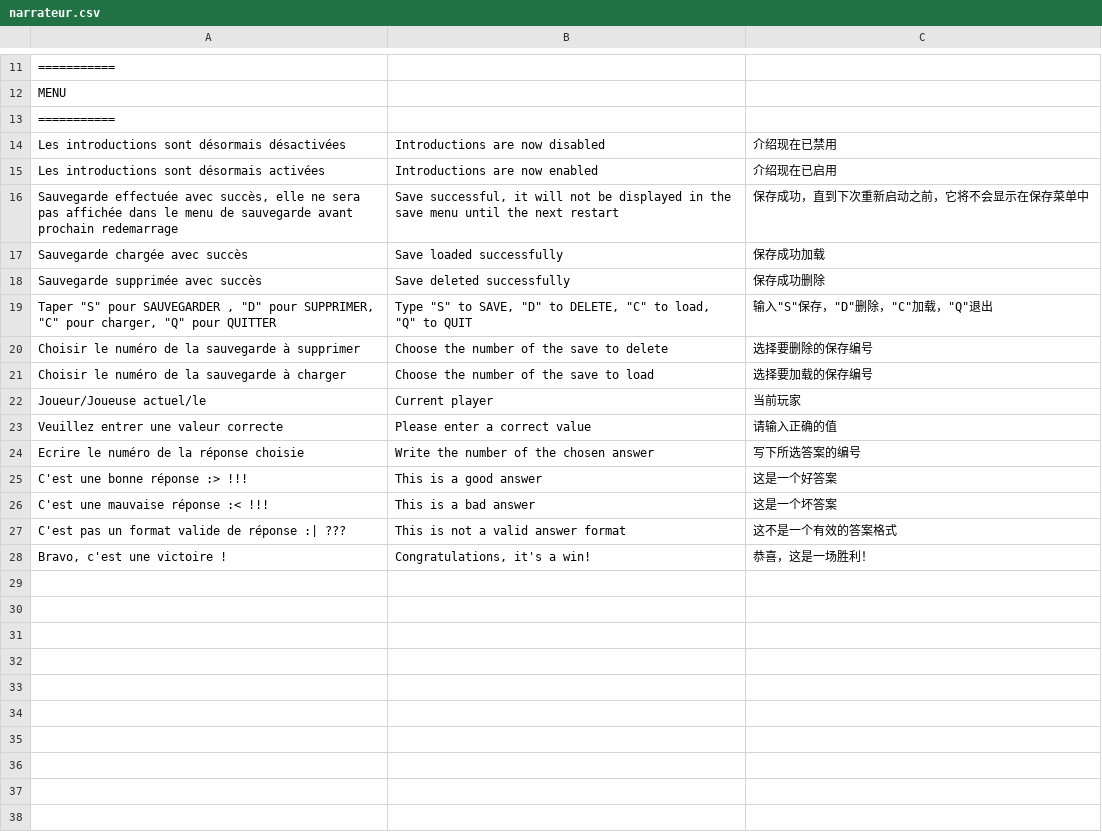
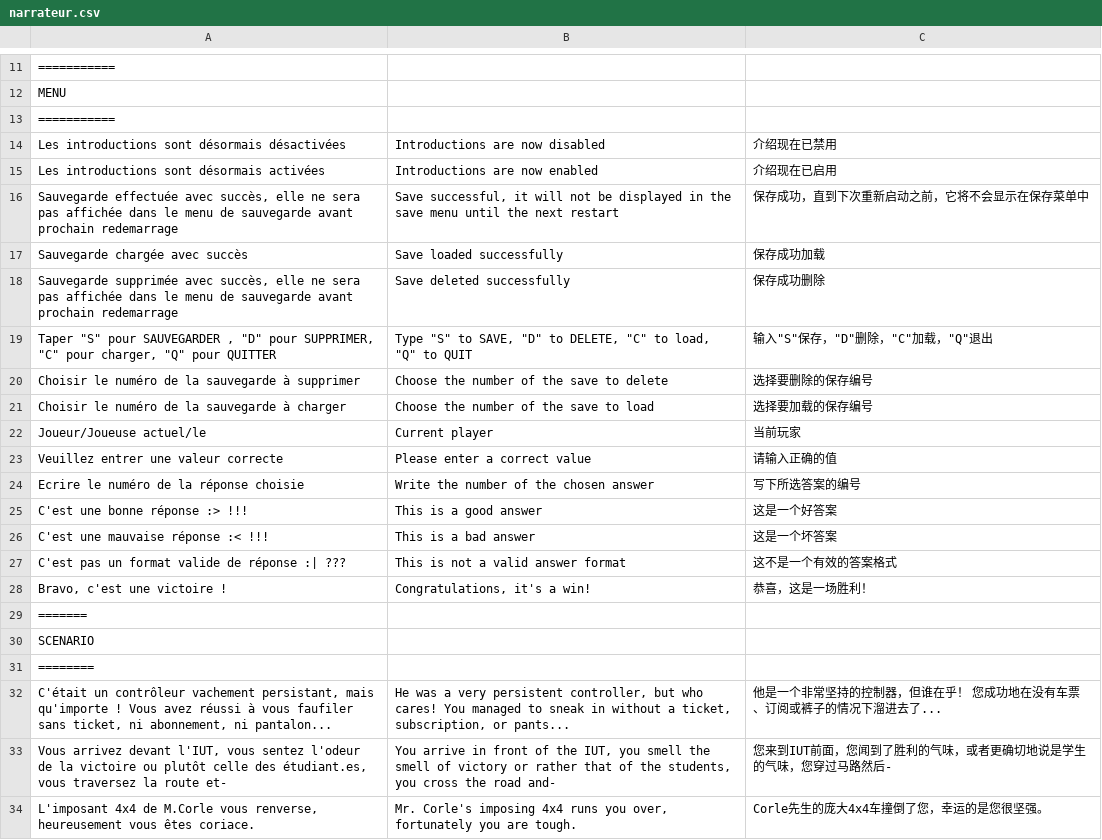
Before and after one commit to malopates/TooLateToCompile, a CSV file: ressources/dialogues/narrateur.csv, drawn as a sheet; only a part is shown, gaps mark what is left out.

```diff
--- a/ressources/dialogues/narrateur.csv
+++ b/ressources/dialogues/narrateur.csv
@@ -17,3 +17,3 @@ Sauvegarde effectuée avec succès, elle ne sera pas affichée dans le menu de s
 Sauvegarde chargée avec succès; Save loaded successfully; 保存成功加载
-Sauvegarde supprimée avec succès; Save deleted successfully; 保存成功删除
+Sauvegarde supprimée avec succès, elle ne sera pas affichée dans le menu de sauvegarde avant prochain redemarrage; Save deleted successfully; 保存成功删除
 Taper "S" pour SAUVEGARDER , "D" pour SUPPRIMER, "C" pour charger, "Q" pour QUITTER; Type "S" to SAVE, "D" to DELETE, "C" to load, "Q" to QUIT; 输入"S"保存，"D"删除，"C"加载，"Q"退出
@@ -28 +28,7 @@ C'est pas un format valide de réponse :| ??? ; This is not a valid answer forma
 Bravo, c'est une victoire ! ; Congratulations, it's a win! ; 恭喜，这是一场胜利！
+=======
+SCENARIO
+========
+C'était un contrôleur vachement persistant, mais qu'importe ! Vous avez réussi à vous faufiler sans ticket, ni abonnement, ni pantalon...; He was a very persistent controller, but who cares! You managed to sneak in without a ticket, subscription, or pants...; 他是一个非常坚持的控制器，但谁在乎！ 您成功地在没有车票、订阅或裤子的情况下溜进去了...
+Vous arrivez devant l'IUT, vous sentez l'odeur de la victoire ou plutôt celle des étudiant.es, vous traversez la route et-; You arrive in front of the IUT, you smell the smell of victory or rather that of the students, you cross the road and-; 您来到IUT前面，您闻到了胜利的气味，或者更确切地说是学生的气味，您穿过马路然后-
+L'imposant 4x4 de M.Corle vous renverse, heureusement vous êtes coriace.; Mr. Corle's imposing 4x4 runs you over, fortunately you are tough.; Corle先生的庞大4x4车撞倒了您，幸运的是您很坚强。
```
Also changed, not shown: ressources/dialogues/Sec.csv, ressources/questions/maths.csv, 10 other files.
